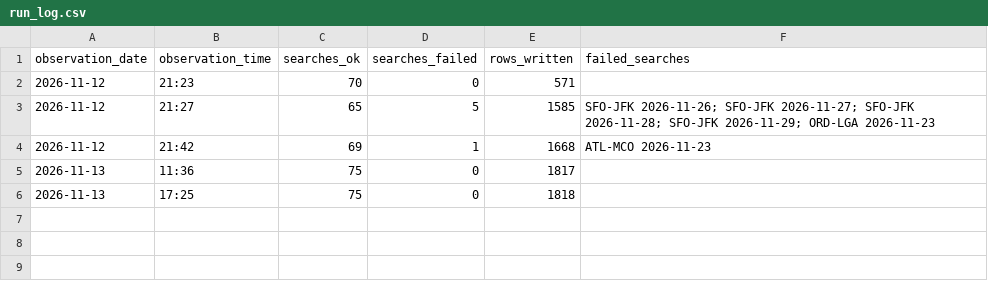
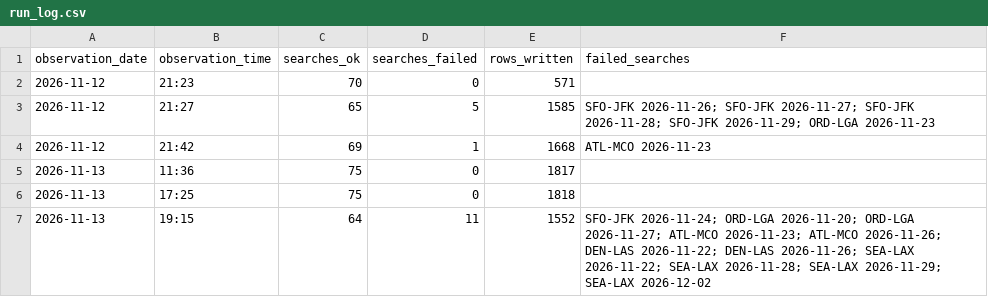
Before and after one commit to avaiwashita1/flight-price-tracker, a CSV file: data/run_log.csv, drawn as a sheet.

Commit message:
Add observations 2026-11-14 03:27

```diff
--- a/data/run_log.csv
+++ b/data/run_log.csv
@@ -6 +6,2 @@ observation_date,observation_time,searches_ok,searches_failed,rows_written,faile
 2026-11-13,17:25,75,0,1818,
+2026-11-13,19:15,64,11,1552,SFO-JFK 2026-11-24; ORD-LGA 2026-11-20; ORD-LGA 2026-11-27; ATL-MCO 2026-11-23; ATL-MCO 2026-11-26; DEN-LAS 2026-11-22; DEN-LAS 2026-11-26; SEA-LAX 2026-11-22; SEA-LAX 2026-11-28; SEA-LAX 2026-11-29; SEA-LAX 2026-12-02
```
Also changed, not shown: 1 other file.
